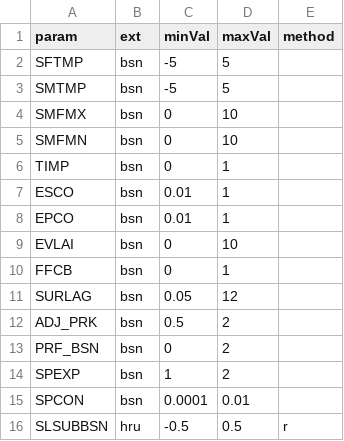
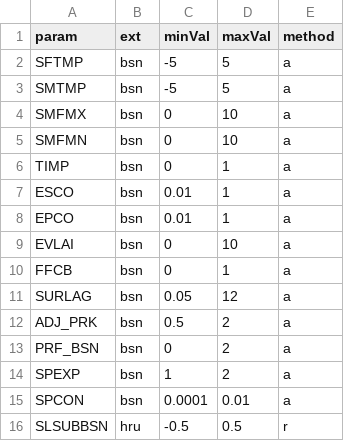
Before and after one commit to dnrwaterqualitymodeling/wisconsinRiverTMDL, a CSV file: calibration/sensitivity_analysis/basin_sensitivity_parameters.csv, drawn as a sheet; the diff names each change by its address in the sheet, - before the commit and + after, or states it on an @@ line.

Commit message:
new code for sensitivity analysis

```diff
--- a/calibration/sensitivity_analysis/basin_sensitivity_parameters.csv
+++ b/calibration/sensitivity_analysis/basin_sensitivity_parameters.csv
-E2:E15 (method): (empty)
+E2:E15 (method): a
```
Also changed, not shown: 2 other files.
